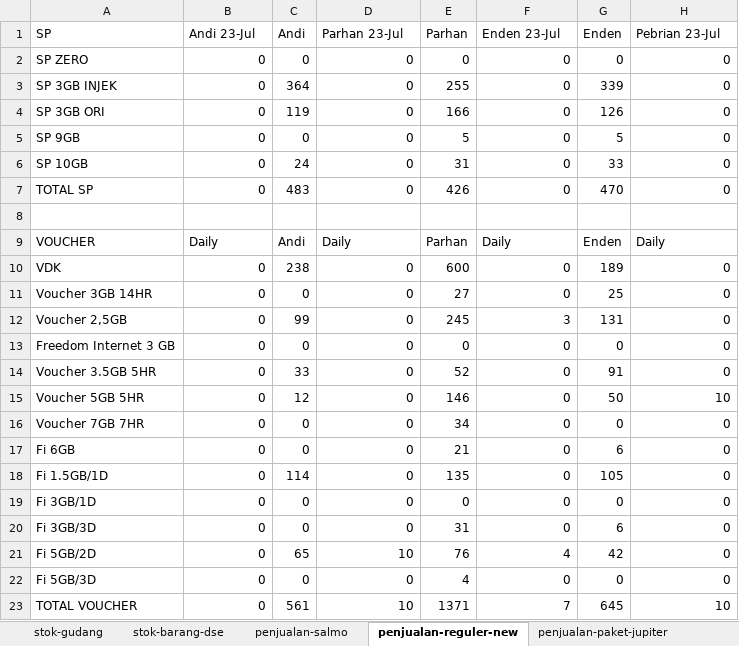
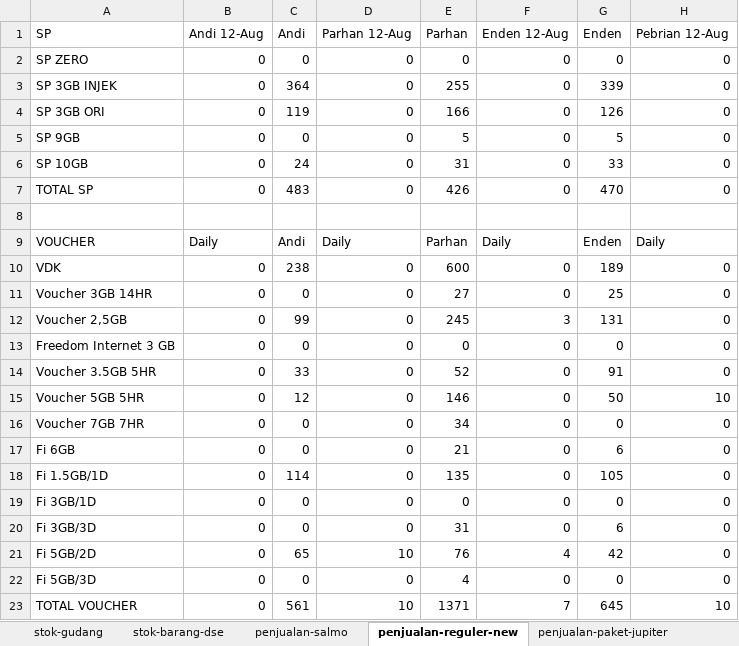
Before and after one commit to andisianday393-byte/MC-SAGARANTEN.WEB, an Excel workbook: index-data.xlsx, sheet penjualan-reguler-new, drawn as a sheet; only a part is shown; values as stored, in another font and other column widths than the file's, no borders; the diff names each change by its address in the sheet, - before the commit and + after, or states it on an @@ line.

```diff
--- a/index-data.xlsx (sheet penjualan-reguler-new)
+++ b/index-data.xlsx (sheet penjualan-reguler-new)
-B1: Andi 23-Jul
+B1: Andi 12-Aug
-D1: Parhan 23-Jul
+D1: Parhan 12-Aug
-F1: Enden 23-Jul
+F1: Enden 12-Aug
-H1: Pebrian 23-Jul
+H1: Pebrian 12-Aug
```
Also changed, not shown: sheet index, sheet stok-barang-dse, sheet stok-gudang.
